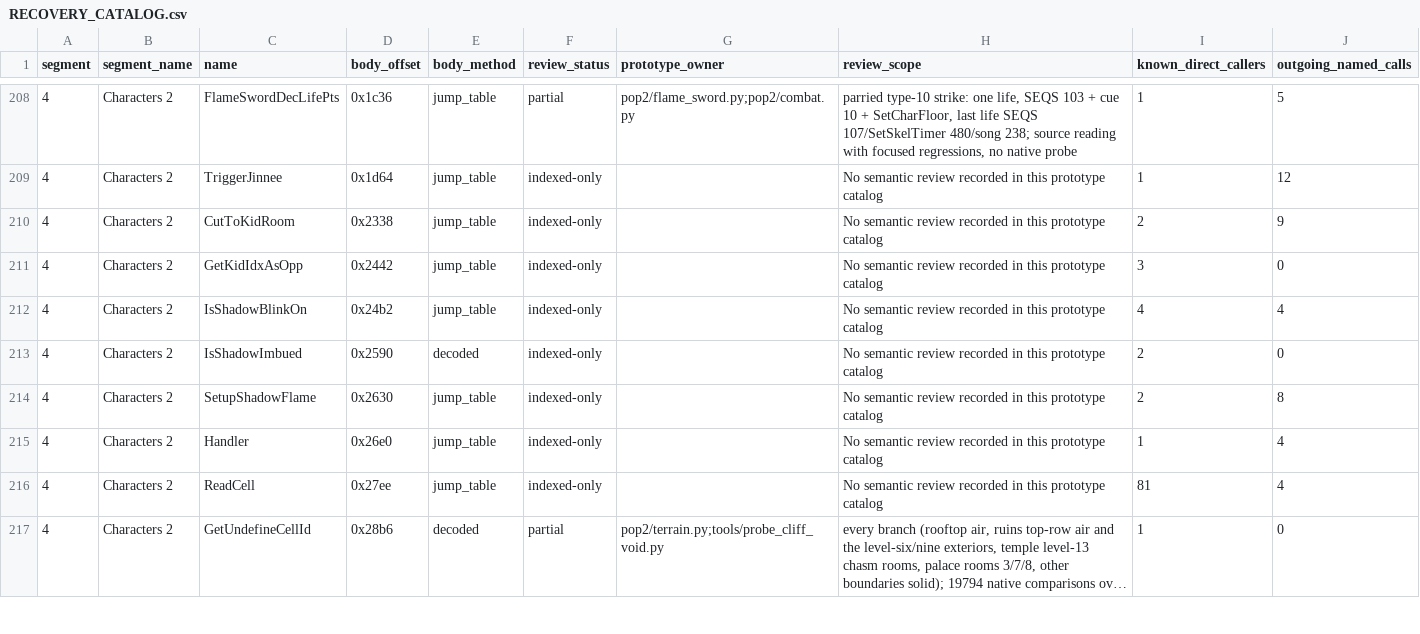
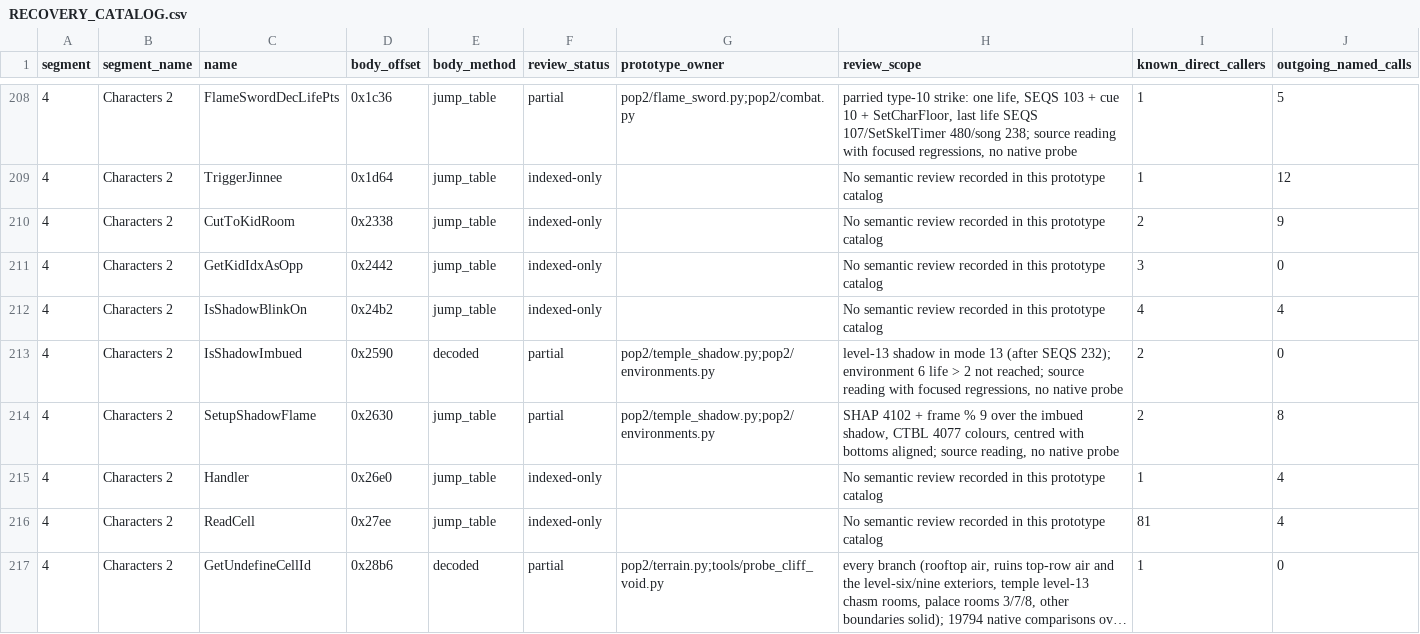
Before and after one commit to Pessegos/prince-of-persia-2-macintosh-native, a CSV file: docs/RECOVERY_CATALOG.csv, drawn as a sheet; only a part is shown, gaps mark what is left out; long unchanged cells end in ….

Commit message:
Temple altar: level 13's shadow takes the flame and revives the Prince (10:2850, 2b32, 27d8)
A Prince killed right of the chasm (native X > 375, row 1, not burned)
rises as a type-1 shadow once the death message is shown (KeepTime
2:6838, a5-0x4fd4). Its AutoCtrl runs/steps to the edge, falls short with
the standing jump, catches and climbs the altar ledge, takes the flame
(SEQS 232: flare, white flash, CTBL 4077 at palette base 48), turns with
song 251, jumps back with SEQS 247 and lies on the body; the merge revives
the Prince in mode 13 with full life (song 252). The shadow is drawn with
Kid CTBL 2000 (draw mode 0x30 = palette base 48) and, once imbued, with
SetupShadowFlame's SHAP 4102 + frame % 9 over it. State is saved and
cleared at each level start (2:5bfe).

```diff
--- a/docs/RECOVERY_CATALOG.csv
+++ b/docs/RECOVERY_CATALOG.csv
@@ -212,4 +212,4 @@ segment,segment_name,name,body_offset,body_method,review_status,prototype_owner,
 4,Characters 2,IsShadowBlinkOn,0x24b2,jump_table,indexed-only,,No semantic review recorded in this prototype catalog,4,4
-4,Characters 2,IsShadowImbued,0x2590,decoded,indexed-only,,No semantic review recorded in this prototype catalog,2,0
-4,Characters 2,SetupShadowFlame,0x2630,jump_table,indexed-only,,No semantic review recorded in this prototype catalog,2,8
+4,Characters 2,IsShadowImbued,0x2590,decoded,partial,pop2/temple_shadow.py;pop2/environments.py,"level-13 shadow in mode 13 (after SEQS 232); environment 6 life > 2 not reached; source reading with focused regressions, no native probe",2,0
+4,Characters 2,SetupShadowFlame,0x2630,jump_table,partial,pop2/temple_shadow.py;pop2/environments.py,"SHAP 4102 + frame % 9 over the imbued shadow, CTBL 4077 colours, centred with bottoms aligned; source reading, no native probe",2,8
 4,Characters 2,Handler,0x26e0,jump_table,indexed-only,,No semantic review recorded in this prototype catalog,1,4
```
Also changed, not shown: 11 other files.
